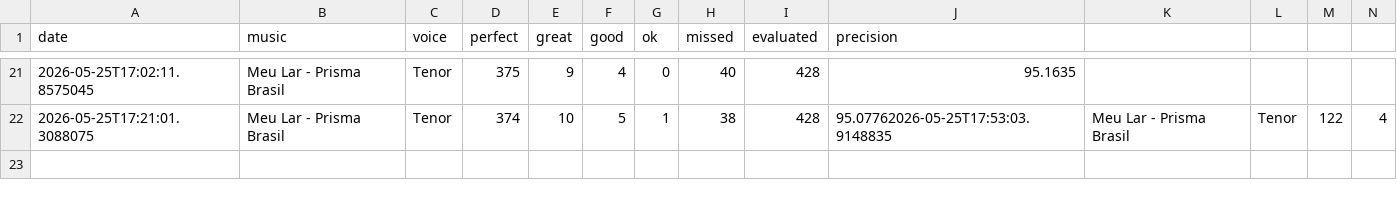
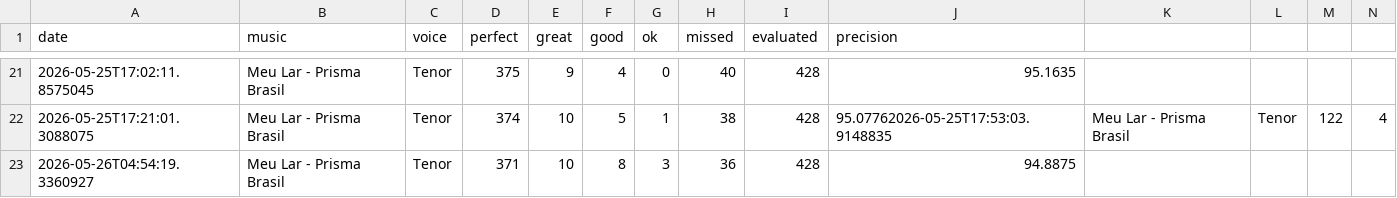
Before and after one commit to seblutzer/alianca_vocal_musics_files, a CSV file: karaoke-history/Eduardo.csv, drawn as a sheet; only a part is shown, gaps mark what is left out; rows hold the shown columns only; the diff names each change by its address in the sheet, - before the commit and + after, or states it on an @@ line.

Commit message:
Update karaoke history: Eduardo.csv

```diff
--- a/karaoke-history/Eduardo.csv
+++ b/karaoke-history/Eduardo.csv
+row 23: 2026-05-26T04:54:19.3360927 | Meu Lar - Prisma Brasil | Tenor | 371 | 10 | 8 | 3 | 36 | 428 | 94.8875
```
